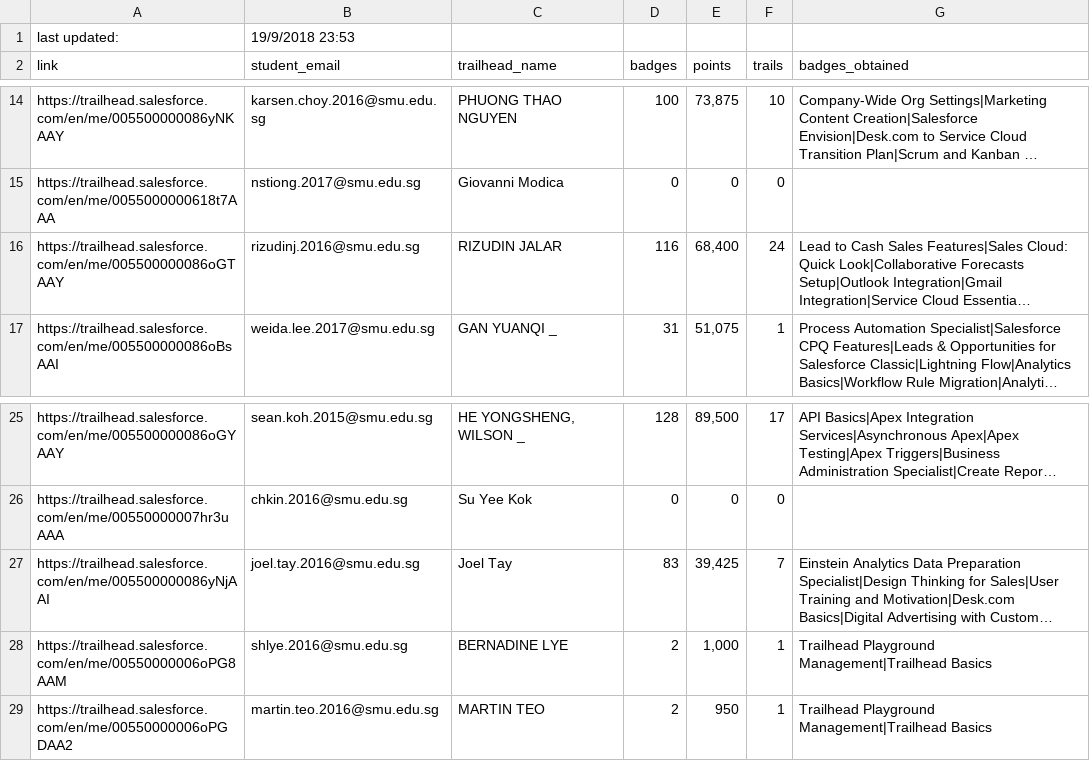
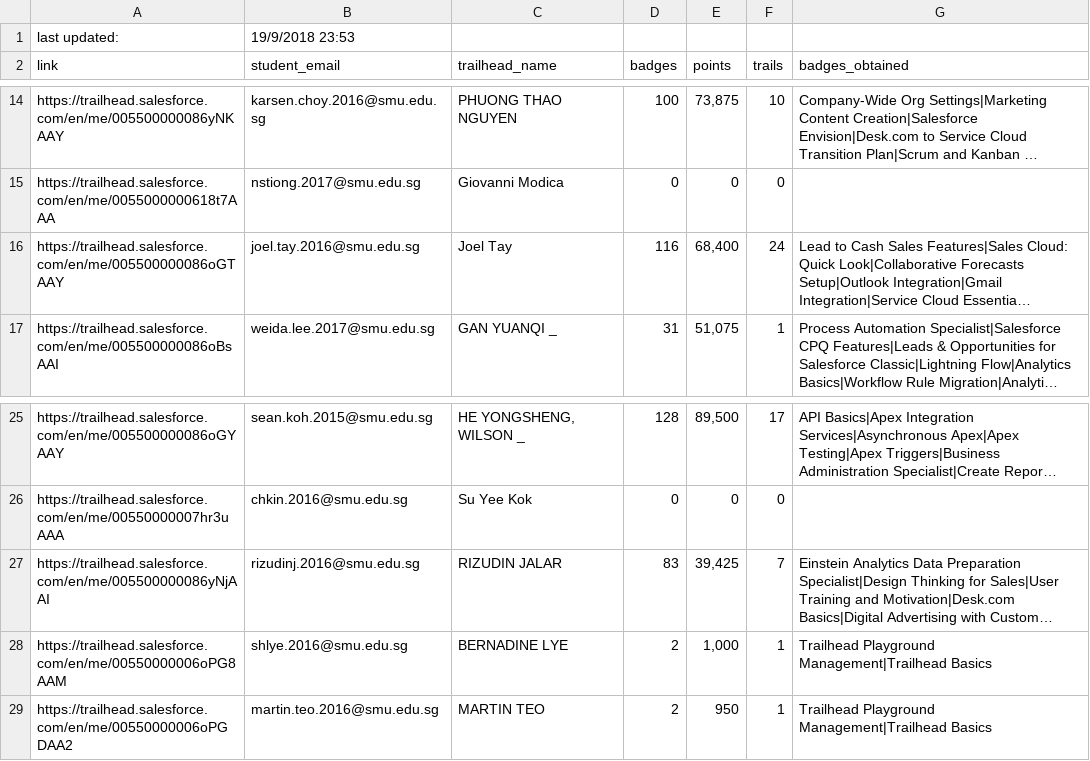
Before and after one commit to joeltaydy/MayhemFive, a CSV file: CLE/clt_files/trailhead-points.csv, drawn as a sheet; only a part is shown, gaps mark what is left out; long unchanged cells end in …; the diff names each change by its address in the sheet, - before the commit and + after, or states it on an @@ line.

Commit message:
test 2

```diff
--- a/CLE/clt_files/trailhead-points.csv
+++ b/CLE/clt_files/trailhead-points.csv
-B16 (student_email): rizudinj.2016@smu.edu.sg
+B16 (student_email): joel.tay.2016@smu.edu.sg
-C16 (trailhead_name): RIZUDIN JALAR
+C16 (trailhead_name): Joel Tay
-B27 (student_email): joel.tay.2016@smu.edu.sg
+B27 (student_email): rizudinj.2016@smu.edu.sg
-C27 (trailhead_name): Joel Tay
+C27 (trailhead_name): RIZUDIN JALAR
```
